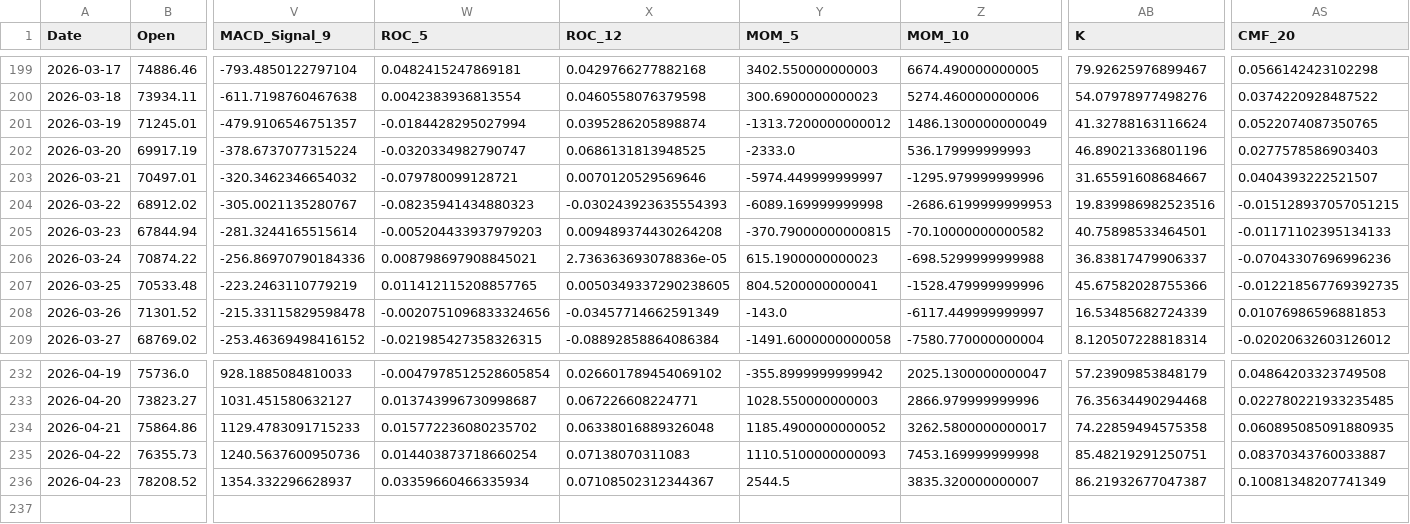
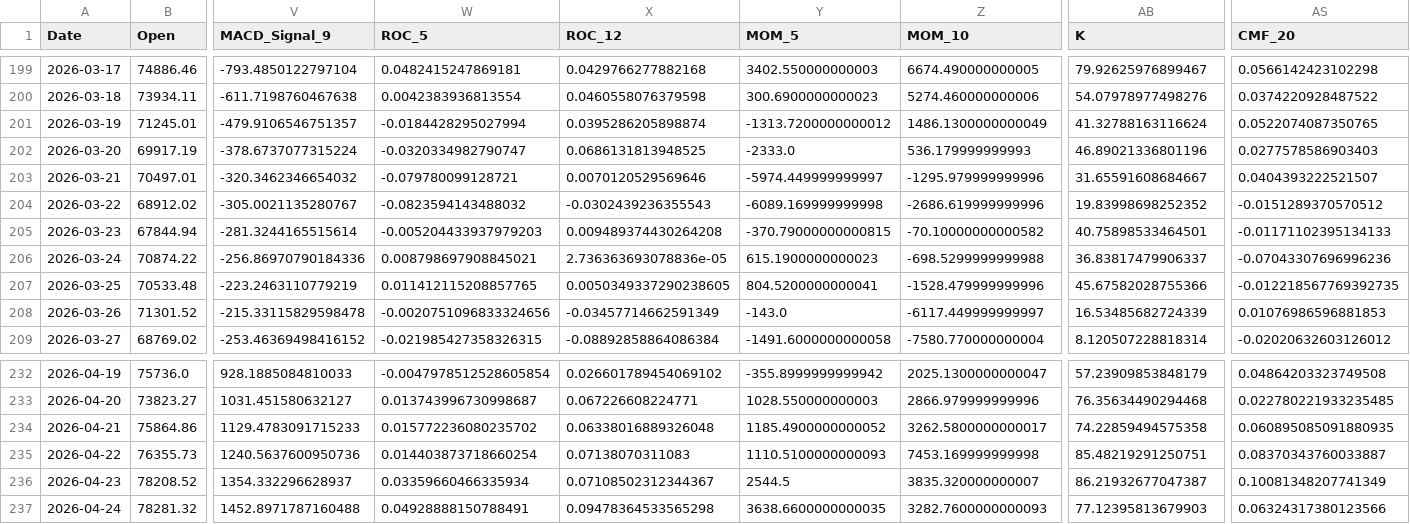
Before and after one commit to JintaoLiuorJoey/coinbase-ohlcv-data, a CSV file: data/BTC_aggregated.csv, drawn as a sheet; only a part is shown, gaps mark what is left out; rows hold the shown columns only; the diff names each change by its address in the sheet, - before the commit and + after, or states it on an @@ line.

```diff
--- a/data/BTC_aggregated.csv
+++ b/data/BTC_aggregated.csv
-W204 (ROC_5): -0.08235941434880323
+W204 (ROC_5): -0.0823594143488032
-X204 (ROC_12): -0.030243923635554393
+X204 (ROC_12): -0.0302439236355543
-Z204 (MOM_10): -2686.6199999999953
+Z204 (MOM_10): -2686.619999999996
-AB204 (K): 19.839986982523516
+AB204 (K): 19.83998698252352
-AS204 (CMF_20): -0.015128937057051215
+AS204 (CMF_20): -0.0151289370570512
+row 237: 2026-04-24 | 78281.32 | 1452.8971787160488 | 0.04928888150788491 | 0.09478364533565298 | 3638.6600000000035 | 3282.7600000000093 | 77.12395813679903 | 0.06324317380123566
```
Also changed, not shown: data/ETH_aggregated.csv, data/XRP_aggregated.csv.
